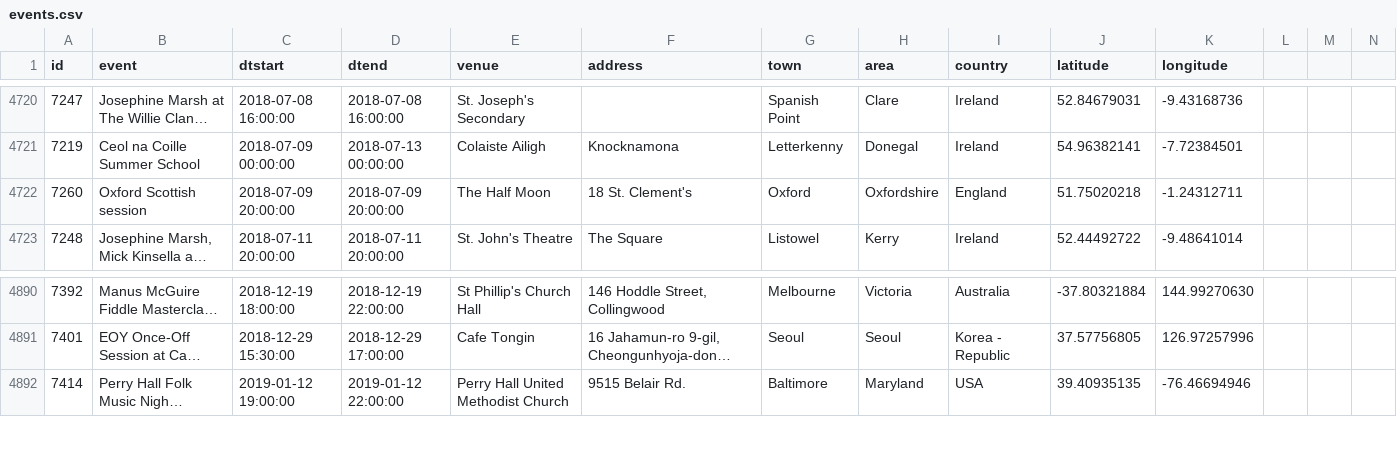
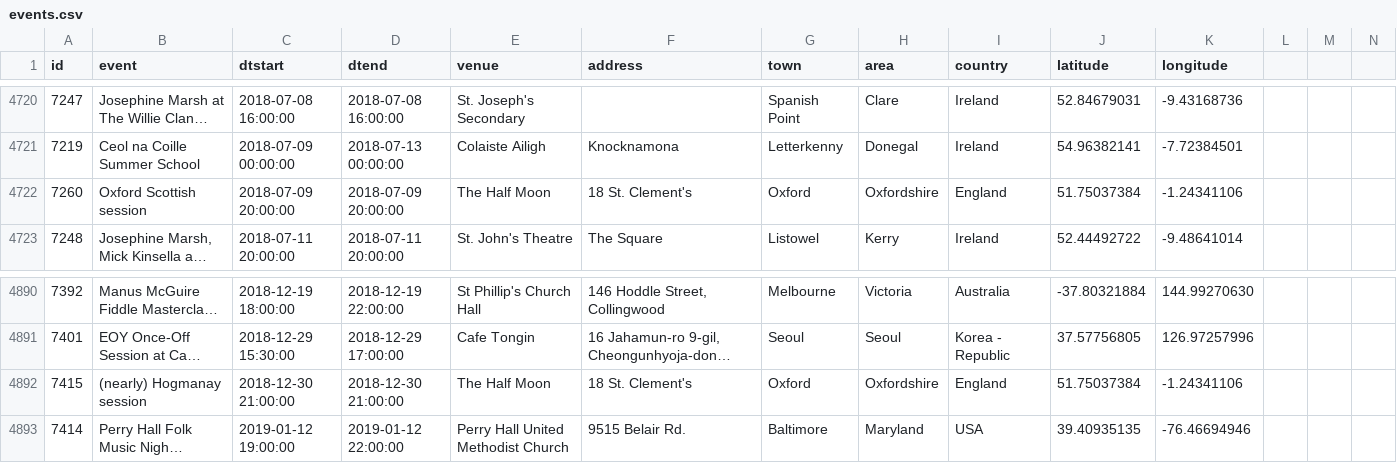
Before and after one commit to adactio/TheSession-data, a CSV file: csv/events.csv, drawn as a sheet; only a part is shown, gaps mark what is left out; long unchanged cells end in …; the diff names each change by its address in the sheet, - before the commit and + after, or states it on an @@ line.

```diff
--- a/csv/events.csv
+++ b/csv/events.csv
-J4722 (latitude): 51.75020218
+J4722 (latitude): 51.75037384
-K4722 (longitude): -1.24312711
+K4722 (longitude): -1.24341106
+row 4892: 7415 | (nearly) Hogmanay session | 2018-12-30 21:00:00 | 2018-12-30 21:00:00 | The Half Moon | 18 St. Clement's | Oxford | Oxfordshire | England | 51.75037384 | -1.24341106
```
Also changed, not shown: csv/sessions.csv, 7 other files.
